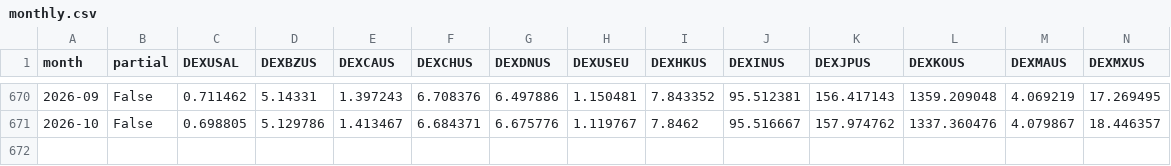
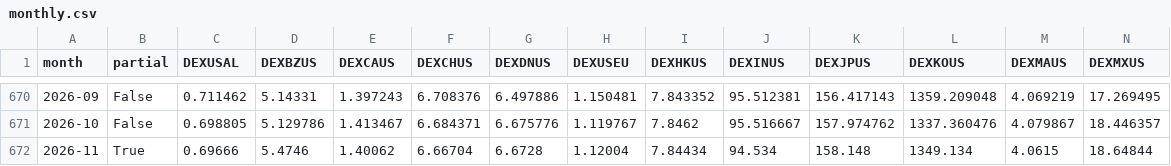
Before and after one commit to jinawinwin/FRED_Exchange, a CSV file: data/monthly.csv, drawn as a sheet; only a part is shown, gaps mark what is left out; rows hold the shown columns only; the diff names each change by its address in the sheet, - before the commit and + after, or states it on an @@ line.

```diff
--- a/data/monthly.csv
+++ b/data/monthly.csv
+row 672: 2026-11 | True | 0.69666 | 5.4746 | 1.40062 | 6.66704 | 6.6728 | 1.12004 | 7.84434 | 94.534 | 158.148 | 1349.134 | 4.0615 | 18.64844
```
Also changed, not shown: data/annual.csv, data/annual_per_usd.csv, 5 other files.
